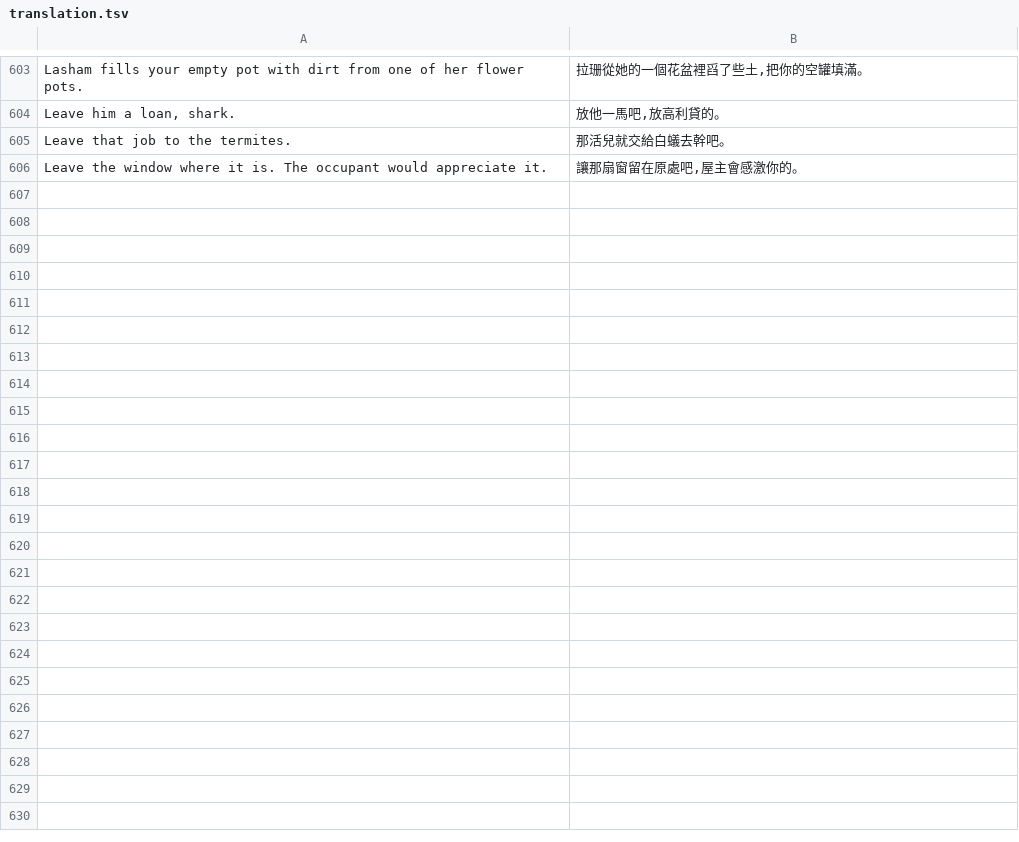
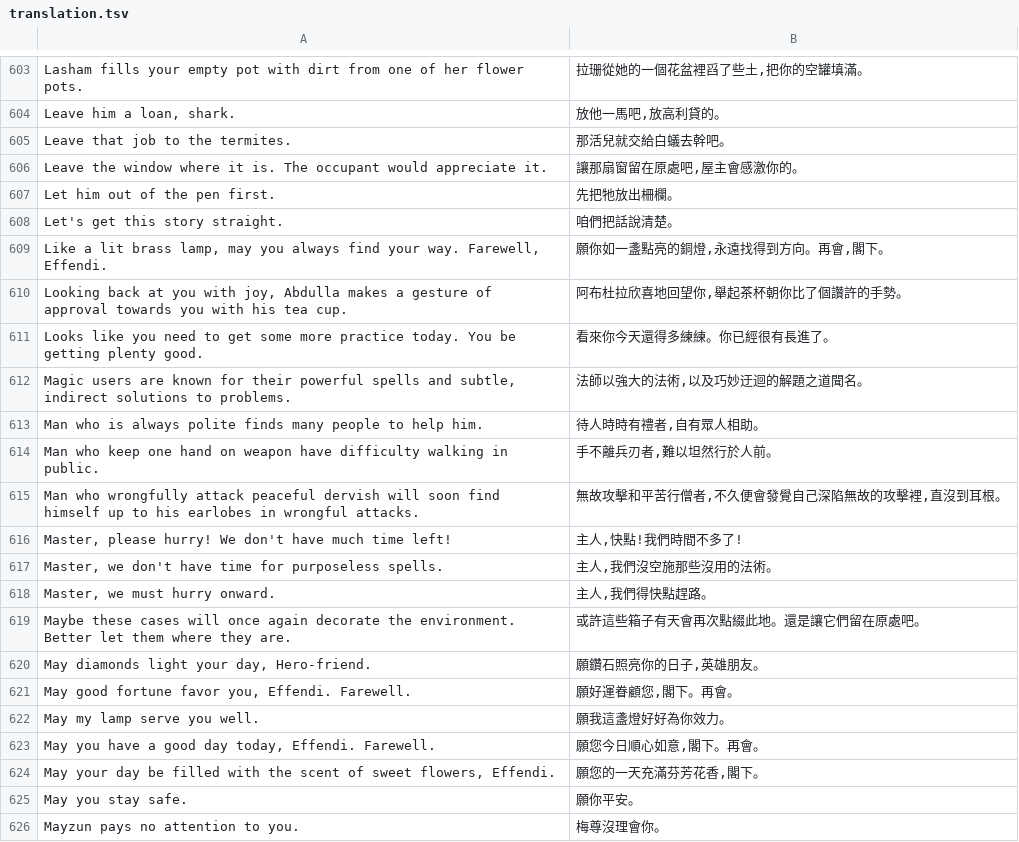
Before and after one commit to wicanr2/quest-of-glory-ii-cht, a TSV file: tools/translation.tsv, drawn as a sheet; only a part is shown, gaps mark what is left out; the diff covers the shown part only.

```diff
--- a/tools/translation.tsv
+++ b/tools/translation.tsv
@@ -606 +606,21 @@ Leave that job to the termites.	那活兒就交給白蟻去幹吧。
 Leave the window where it is. The occupant would appreciate it.	讓那扇窗留在原處吧,屋主會感激你的。
+Let him out of the pen first.	先把牠放出柵欄。
+Let's get this story straight.	咱們把話說清楚。
+Like a lit brass lamp, may you always find your way. Farewell, Effendi.	願你如一盞點亮的銅燈,永遠找得到方向。再會,閣下。
+Looking back at you with joy, Abdulla makes a gesture of approval towards you with his tea cup.	阿布杜拉欣喜地回望你,舉起茶杯朝你比了個讚許的手勢。
+Looks like you need to get some more practice today. You be getting plenty good.	看來你今天還得多練練。你已經很有長進了。
+Magic users are known for their powerful spells and subtle, indirect solutions to problems.	法師以強大的法術,以及巧妙迂迴的解題之道聞名。
+Man who is always polite finds many people to help him.	待人時時有禮者,自有眾人相助。
+Man who keep one hand on weapon have difficulty walking in public.	手不離兵刃者,難以坦然行於人前。
+Man who wrongfully attack peaceful dervish will soon find himself up to his earlobes in wrongful attacks.	無故攻擊和平苦行僧者,不久便會發覺自己深陷無故的攻擊裡,直沒到耳根。
+Master, please hurry! We don't have much time left!	主人,快點!我們時間不多了!
+Master, we don't have time for purposeless spells.	主人,我們沒空施那些沒用的法術。
+Master, we must hurry onward.	主人,我們得快點趕路。
+Maybe these cases will once again decorate the environment. Better let them where they are.	或許這些箱子有天會再次點綴此地。還是讓它們留在原處吧。
+May diamonds light your day, Hero-friend.	願鑽石照亮你的日子,英雄朋友。
+May good fortune favor you, Effendi. Farewell.	願好運眷顧您,閣下。再會。
+May my lamp serve you well.	願我這盞燈好好為你效力。
+May you have a good day today, Effendi. Farewell.	願您今日順心如意,閣下。再會。
+May your day be filled with the scent of sweet flowers, Effendi.	願您的一天充滿芬芳花香,閣下。
+May you stay safe.	願你平安。
+Mayzun pays no attention to you.	梅尊沒理會你。
```
Also changed, not shown: 48 added rows elsewhere in this file, 1 other file.
